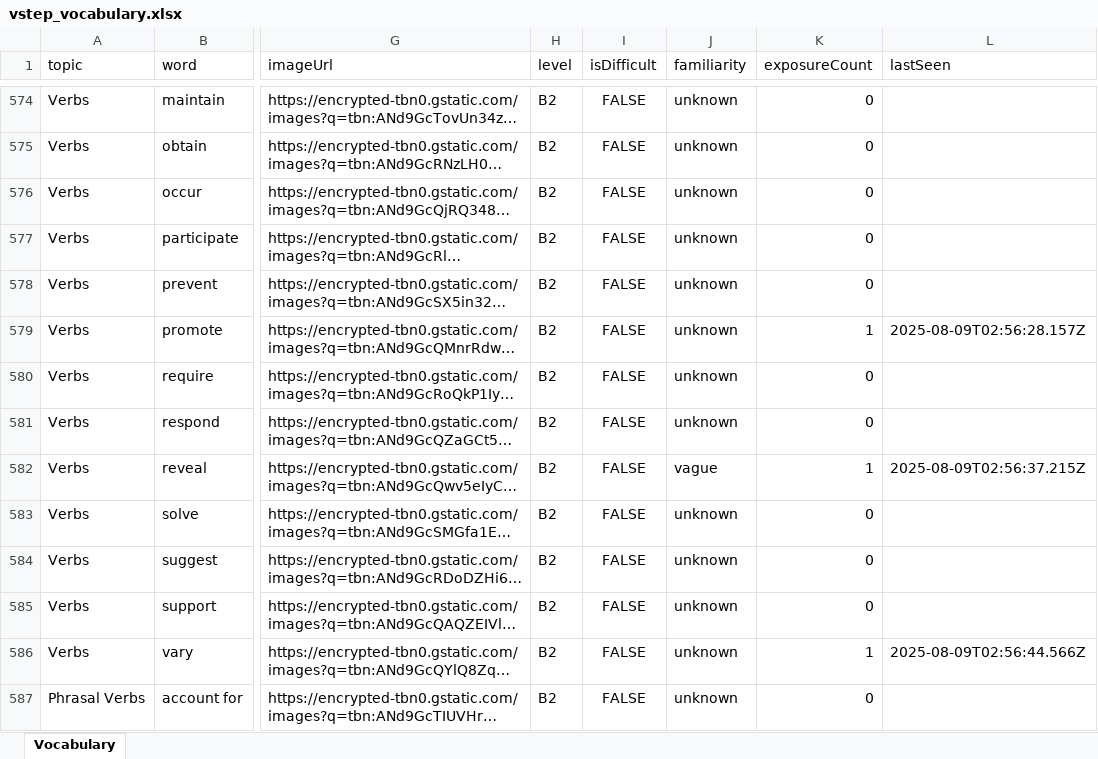
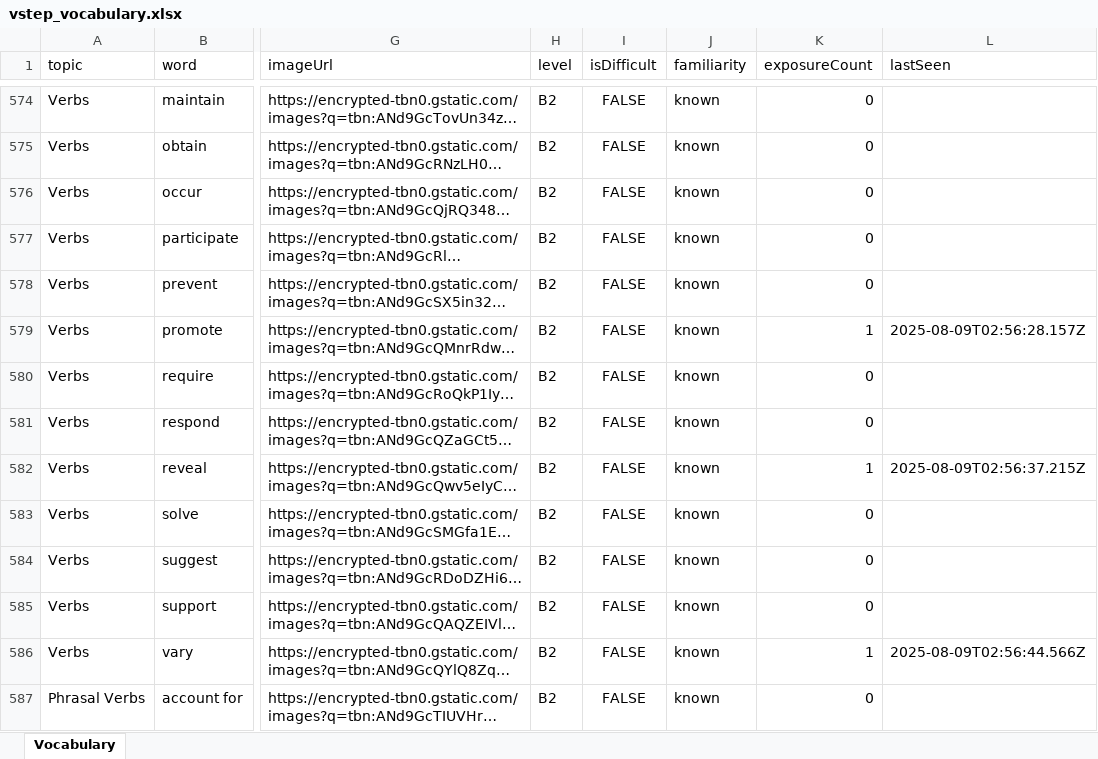
Before and after one commit to minhne432/vob-data, an Excel workbook: vstep_vocabulary.xlsx, sheet Vocabulary, drawn as a sheet; only a part is shown, gaps mark what is left out; long unchanged cells end in …; values as stored, in another font and other column widths than the file's, no borders; table styles not drawn; the diff covers the shown part only; the diff names each change by its address in the sheet, - before the commit and + after, or states it on an @@ line.

```diff
--- a/vstep_vocabulary.xlsx (sheet Vocabulary)
+++ b/vstep_vocabulary.xlsx (sheet Vocabulary)
-J574:J581 (familiarity): unknown
+J574:J581 (familiarity): known
-J582 (familiarity): vague
+J582 (familiarity): known
-J583:J587 (familiarity): unknown
+J583:J587 (familiarity): known
```
Also changed, not shown: 322 edited cells elsewhere in this sheet.
